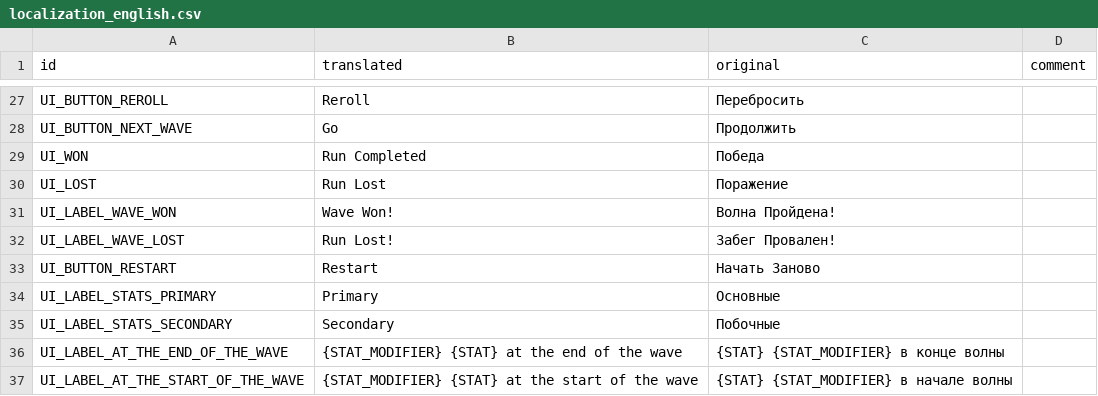
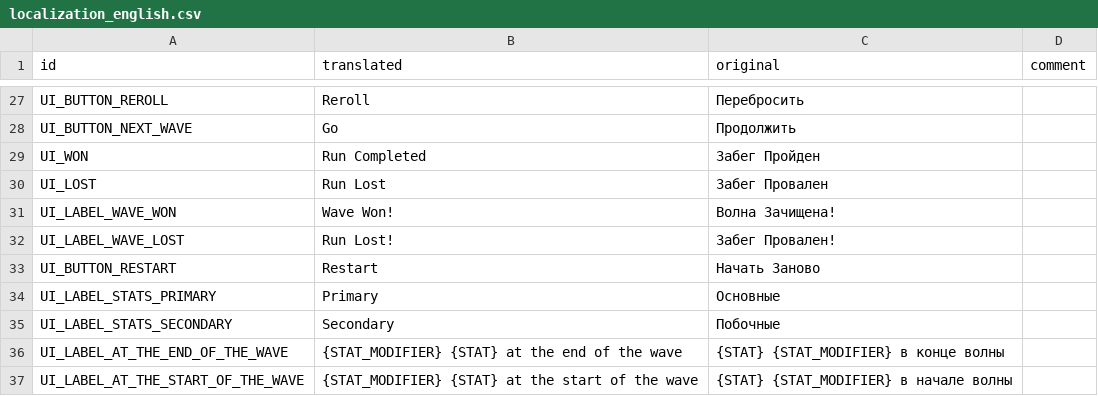
Before and after one commit to hulvdan/cookier, a CSV file: assets/localization_english.csv, drawn as a sheet; only a part is shown, gaps mark what is left out.

```diff
--- a/assets/localization_english.csv
+++ b/assets/localization_english.csv
@@ -28,5 +28,5 @@ UI_BUTTON_REROLL,Reroll,Перебросить,
 UI_BUTTON_NEXT_WAVE,Go,Продолжить,
-UI_WON,Run Completed,Победа,
-UI_LOST,Run Lost,Поражение,
-UI_LABEL_WAVE_WON,Wave Won!,Волна Пройдена!,
+UI_WON,Run Completed,Забег Пройден,
+UI_LOST,Run Lost,Забег Провален,
+UI_LABEL_WAVE_WON,Wave Won!,Волна Зачищена!,
 UI_LABEL_WAVE_LOST,Run Lost!,Забег Провален!,
```
Also changed, not shown: 3 other files.
